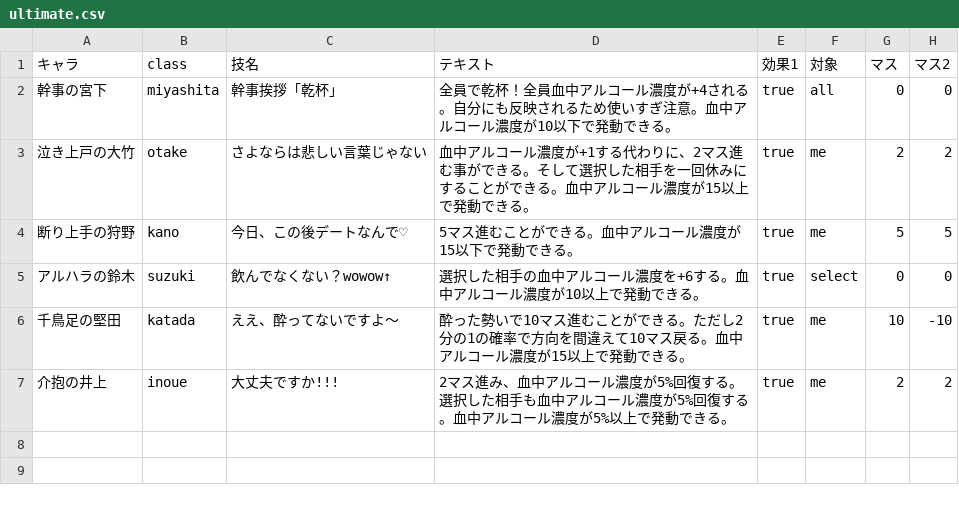
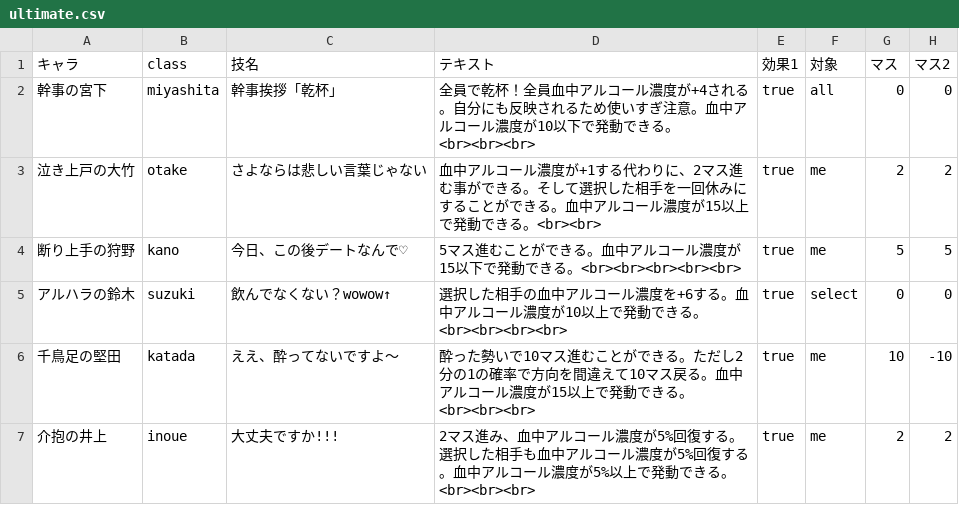
Before and after one commit to TaisukeMorimoto/MultiSugoroku, a CSV file: WebContent/WEB-INF/csv/ultimate.csv, drawn as a sheet; only a part is shown; the diff names each change by its address in the sheet, - before the commit and + after, or states it on an @@ line.

```diff
--- a/WebContent/WEB-INF/csv/ultimate.csv
+++ b/WebContent/WEB-INF/csv/ultimate.csv
-D2 (テキスト): …できる。
+D2 (テキスト): …できる。<br><br><br>
-D3 (テキスト): …できる。
+D3 (テキスト): …できる。<br><br>
-D4 (テキスト): 5マス進むことができる。血中アルコール濃度が15以下で発動できる。
+D4 (テキスト): 5マス進むことができる。血中アルコール濃度が15以下で発動できる。<br><br><br><br><br>
-D5 (テキスト): …できる。
+D5 (テキスト): …できる。<br><br><br><br>
-D6 (テキスト): …できる。
+D6 (テキスト): …できる。<br><br><br>
-D7 (テキスト): …できる。
+D7 (テキスト): …できる。<br><br><br>
```
Also changed, not shown: WebContent/WEB-INF/csv/specialities.csv, 8 other files.
